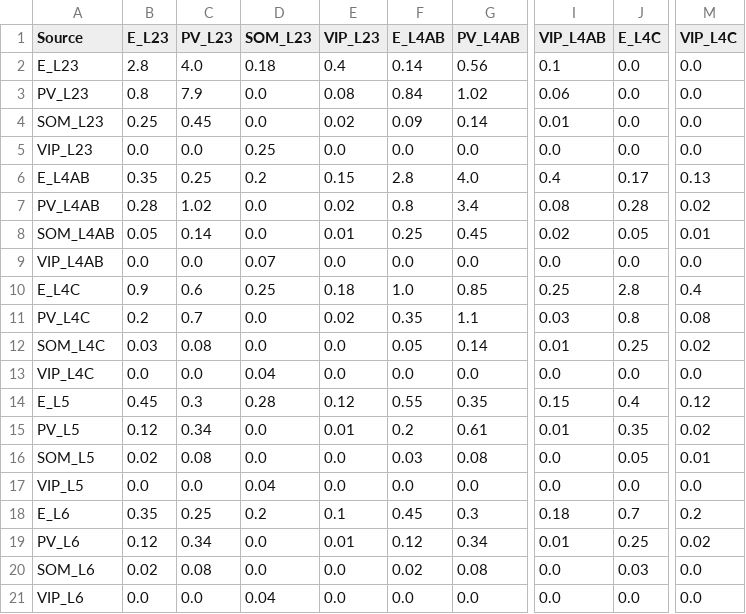
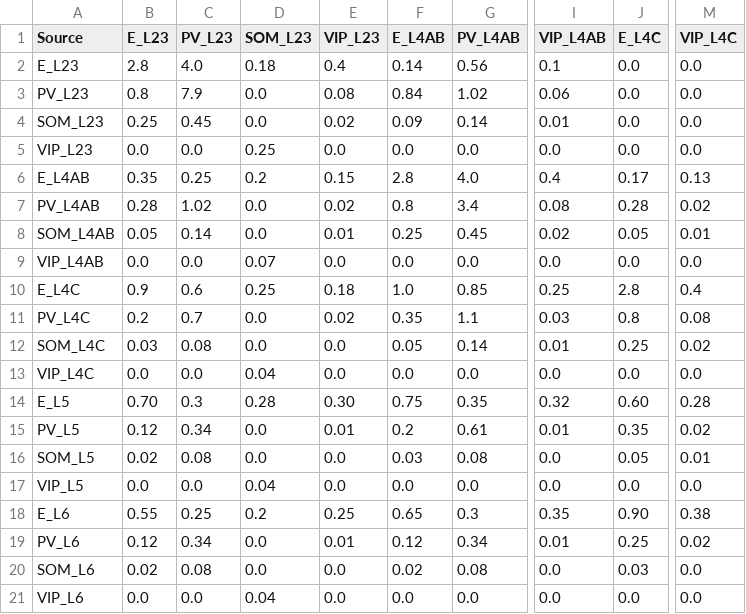
Before and after one commit to mathilde-sbri/Cortical-Column, a CSV file: config/conductances_AMPA2_alpha_v2.csv, drawn as a sheet; only a part is shown, gaps mark what is left out; the diff names each change by its address in the sheet, - before the commit and + after, or states it on an @@ line.

```diff
--- a/config/conductances_AMPA2_alpha_v2.csv
+++ b/config/conductances_AMPA2_alpha_v2.csv
-B14 (E_L23): 0.45
+B14 (E_L23): 0.70
-E14 (VIP_L23): 0.12
+E14 (VIP_L23): 0.30
-F14 (E_L4AB): 0.55
+F14 (E_L4AB): 0.75
-I14 (VIP_L4AB): 0.15
+I14 (VIP_L4AB): 0.32
-J14 (E_L4C): 0.4
+J14 (E_L4C): 0.60
-M14 (VIP_L4C): 0.12
+M14 (VIP_L4C): 0.28
-B18 (E_L23): 0.35
+B18 (E_L23): 0.55
-E18 (VIP_L23): 0.1
+E18 (VIP_L23): 0.25
-F18 (E_L4AB): 0.45
+F18 (E_L4AB): 0.65
-I18 (VIP_L4AB): 0.18
+I18 (VIP_L4AB): 0.35
-J18 (E_L4C): 0.7
+J18 (E_L4C): 0.90
-M18 (VIP_L4C): 0.2
+M18 (VIP_L4C): 0.38
```
Also changed, not shown: config/connection_probabilities2.csv, 3 other files.
